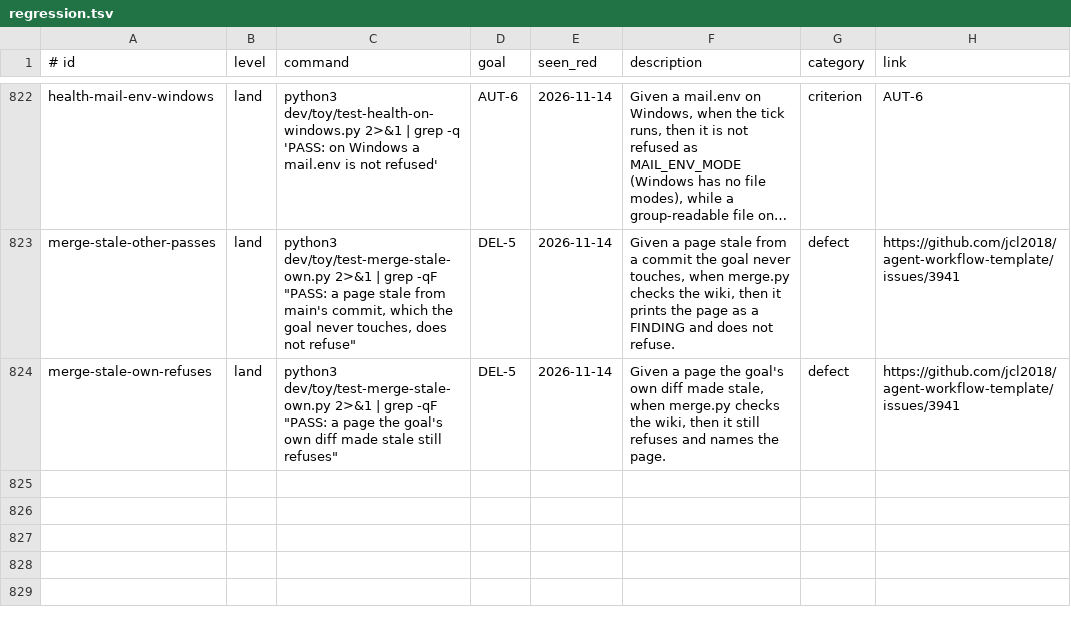
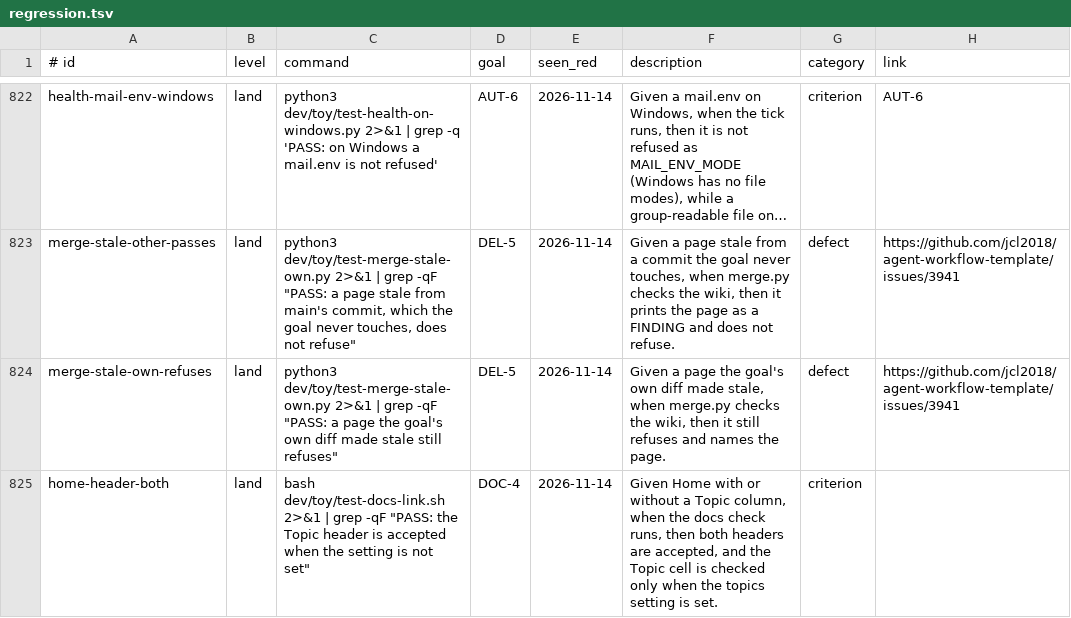
Before and after one commit to jcl2018/agent-workflow-template, a TSV file: .loop/regression.tsv, drawn as a sheet; only a part is shown, gaps mark what is left out; long unchanged cells end in …; the diff names each change by its address in the sheet, - before the commit and + after, or states it on an @@ line.

```diff
--- a/.loop/regression.tsv
+++ b/.loop/regression.tsv
+row 825: home-header-both | land | bash dev/toy/test-docs-link.sh 2>&1 | grep -qF "PASS: the Topic header is accepted when the setting is not set" | DOC-4 | 2026-11-14 | Given Home with or without a Topic column, when the docs check runs, then both headers are accepted, and the Topic cell is checked only when the topics setting is set. | criterion
```
Also changed, not shown: .loop/regression-runs.tsv, 10 other files.
